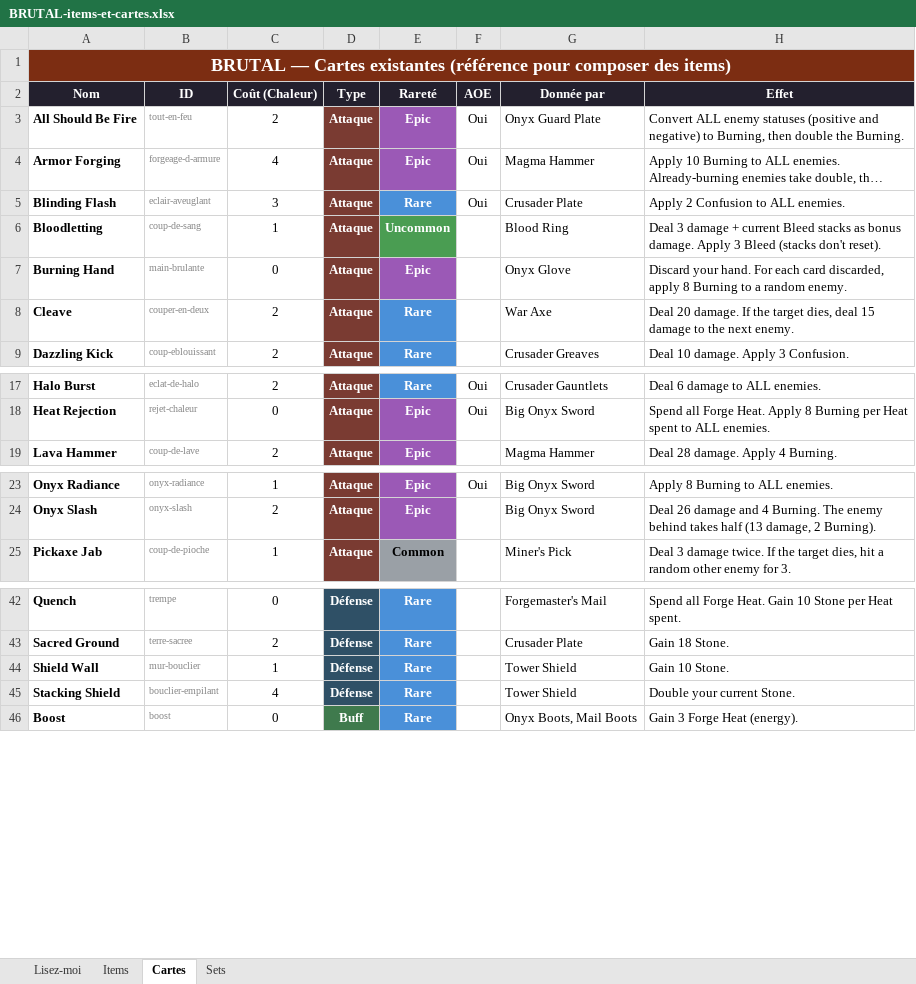
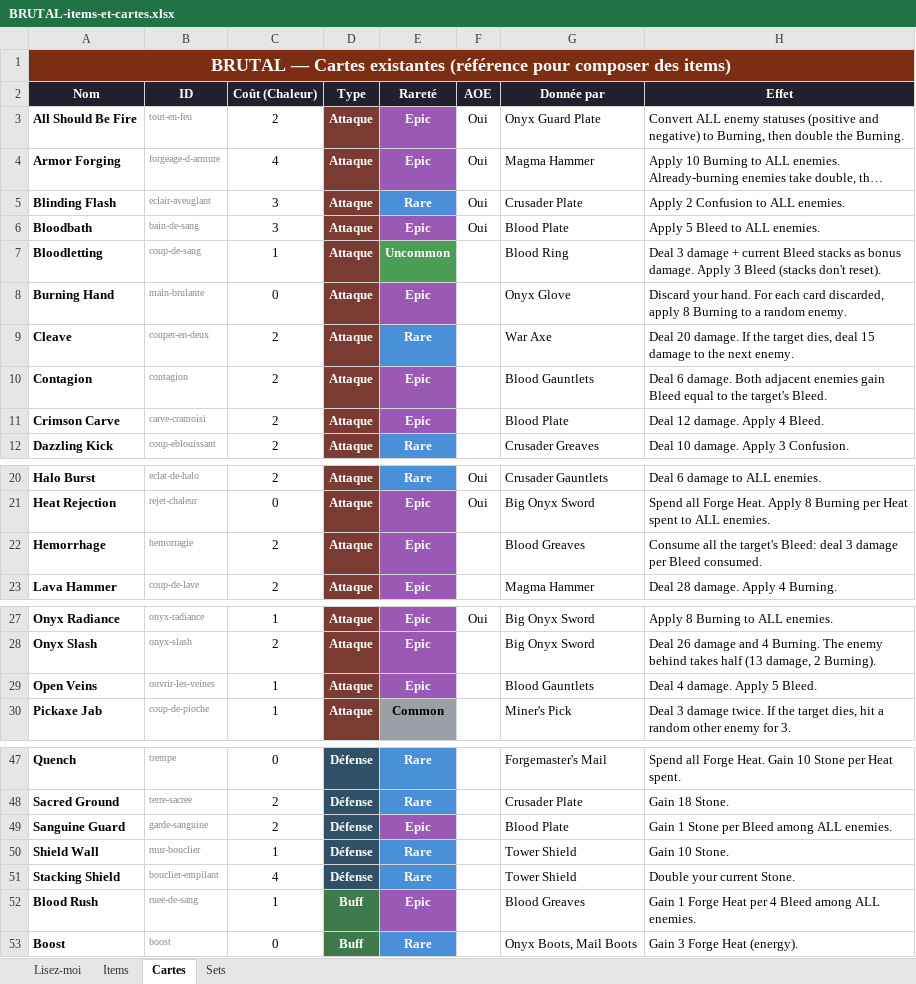
Before and after one commit to Dr-Brioche/Brutal, an Excel workbook: docs/BRUTAL-items-et-cartes.xlsx, sheet Cartes, drawn as a sheet; only a part is shown, gaps mark what is left out; long unchanged cells end in …; values as stored, in another font and other column widths than the file's, no borders; the diff names each change by its address in the sheet, - before the commit and + after, or states it on an @@ line.

```diff
--- a/docs/BRUTAL-items-et-cartes.xlsx (sheet Cartes)
+++ b/docs/BRUTAL-items-et-cartes.xlsx (sheet Cartes)
+row 6: Bloodbath | bain-de-sang | 3 | Attaque | Epic | Oui | Blood Plate | Apply 5 Bleed to ALL enemies.
+row 10: Contagion | contagion | 2 | Attaque | Epic |  | Blood Gauntlets | Deal 6 damage. Both adjacent enemies gain Bleed equal to the target's Bleed.
+row 11: Crimson Carve | carve-cramoisi | 2 | Attaque | Epic |  | Blood Plate | Deal 12 damage. Apply 4 Bleed.
+row 22: Hemorrhage | hemorragie | 2 | Attaque | Epic |  | Blood Greaves | Consume all the target's Bleed: deal 3 damage per Bleed consumed.
+row 29: Open Veins | ouvrir-les-veines | 1 | Attaque | Epic |  | Blood Gauntlets | Deal 4 damage. Apply 5 Bleed.
+row 49: Sanguine Guard | garde-sanguine | 2 | Défense | Epic |  | Blood Plate | Gain 1 Stone per Bleed among ALL enemies.
+row 52: Blood Rush | ruee-de-sang | 1 | Buff | Epic |  | Blood Greaves | Gain 1 Forge Heat per 4 Bleed among ALL enemies.
```
Also changed, not shown: sheet Items, sheet Sets, 1 other file.
